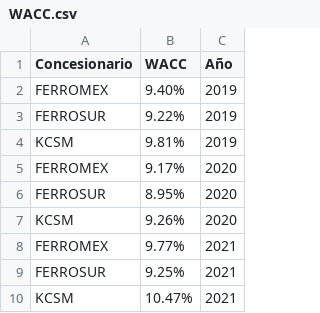
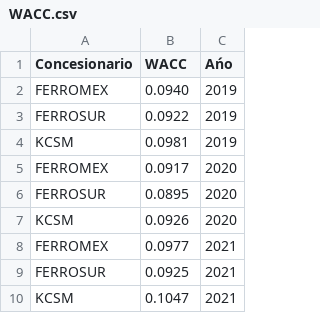
Before and after one commit to miguellosoyo/financial_statements, a CSV file: IRR/WACC.csv, drawn as a sheet; the diff names each change by its address in the sheet, - before the commit and + after, or states it on an @@ line.

Commit message:
Update WACC.csv

```diff
--- a/IRR/WACC.csv
+++ b/IRR/WACC.csv
-C1: Año
+C1: Ańo
-B2 (WACC): 9.40%
+B2 (WACC): 0.0940
-B3 (WACC): 9.22%
+B3 (WACC): 0.0922
-B4 (WACC): 9.81%
+B4 (WACC): 0.0981
-B5 (WACC): 9.17%
+B5 (WACC): 0.0917
-B6 (WACC): 8.95%
+B6 (WACC): 0.0895
-B7 (WACC): 9.26%
+B7 (WACC): 0.0926
-B8 (WACC): 9.77%
+B8 (WACC): 0.0977
-B9 (WACC): 9.25%
+B9 (WACC): 0.0925
-B10 (WACC): 10.47%
+B10 (WACC): 0.1047
```
